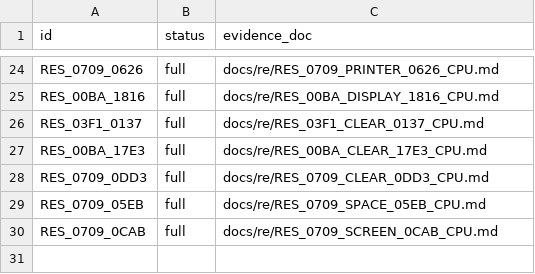
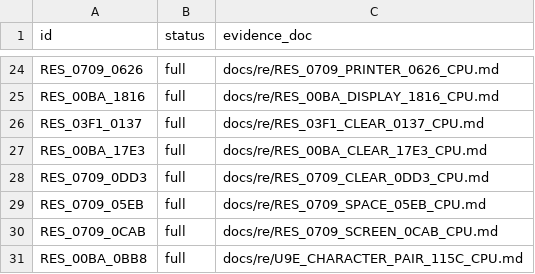
Before and after one commit to huntergdavis/poolrad-decomp, a CSV file: docs/re/partial_callee_models.csv, drawn as a sheet; only a part is shown, gaps mark what is left out; the diff names each change by its address in the sheet, - before the commit and + after, or states it on an @@ line.

```diff
--- a/docs/re/partial_callee_models.csv
+++ b/docs/re/partial_callee_models.csv
+row 31: RES_00BA_0BB8 | full | docs/re/U9E_CHARACTER_PAIR_115C_CPU.md
```
Also changed, not shown: 10 other files.
